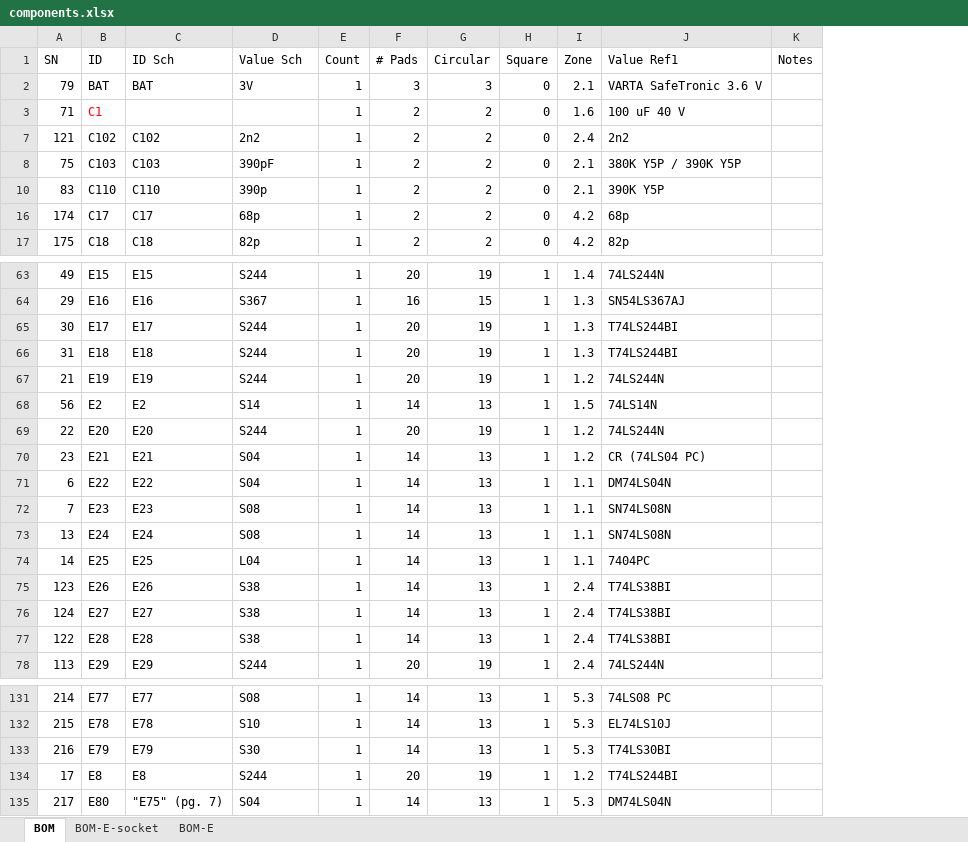
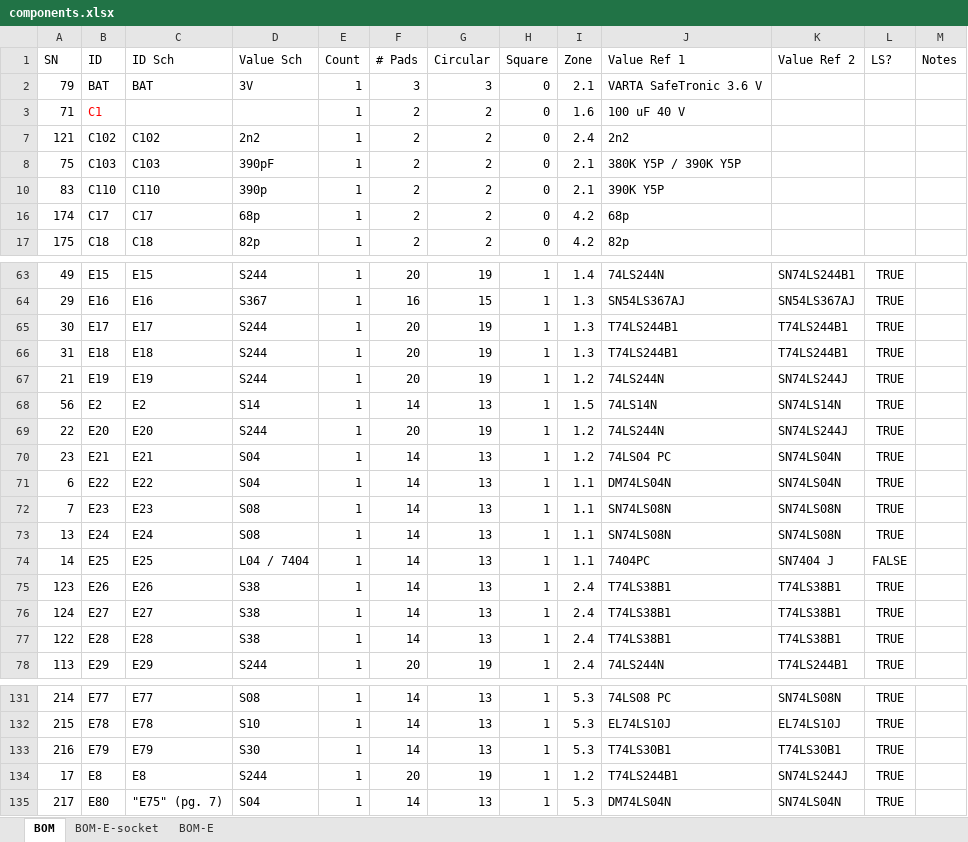
Before and after one commit to OddbitCoder/Partner40, an Excel workbook: sch/components.xlsx, sheet BOM, drawn as a sheet; only a part is shown, gaps mark what is left out; values as stored, in another font and other column widths than the file's, no borders; the diff covers the shown part only; the diff names each change by its address in the sheet, - before the commit and + after, or states it on an @@ line.

```diff
--- a/sch/components.xlsx (sheet BOM)
+++ b/sch/components.xlsx (sheet BOM)
+column K (Value Ref 2), rows 63-78: SN74LS244B1 | SN54LS367AJ | T74LS244B1 | T74LS244B1 | SN74LS244J | SN74LS14N | SN74LS244J | SN74LS04N | SN74LS04N | SN74LS08N | SN74LS08N | SN7404 J | T74LS38B1 | T74LS38B1 | T74LS38B1 | T74LS244B1; rows 131-135: SN74LS08N | EL74LS10J | T74LS30B1 | SN74LS244J | SN74LS04N
+column L (LS?), rows 63-78: TRUE | TRUE | TRUE | TRUE | TRUE | TRUE | TRUE | TRUE | TRUE | TRUE | TRUE | FALSE | TRUE | TRUE | TRUE | TRUE; rows 131-135: all TRUE
-J1: Value Ref1
+J1: Value Ref 1
-J65:J66 (Value Ref 1): T74LS244BI
+J65:J66 (Value Ref 1): T74LS244B1
-J70 (Value Ref 1): CR (74LS04 PC)
+J70 (Value Ref 1): 74LS04 PC
-D74 (Value Sch): L04
+D74 (Value Sch): L04 / 7404
-J75:J77 (Value Ref 1): T74LS38BI
+J75:J77 (Value Ref 1): T74LS38B1
-J133 (Value Ref 1): T74LS30BI
+J133 (Value Ref 1): T74LS30B1
-J134 (Value Ref 1): T74LS244BI
+J134 (Value Ref 1): T74LS244B1
```
Also changed, not shown: 9 edited cells elsewhere in this sheet, sheet BOM-E.
